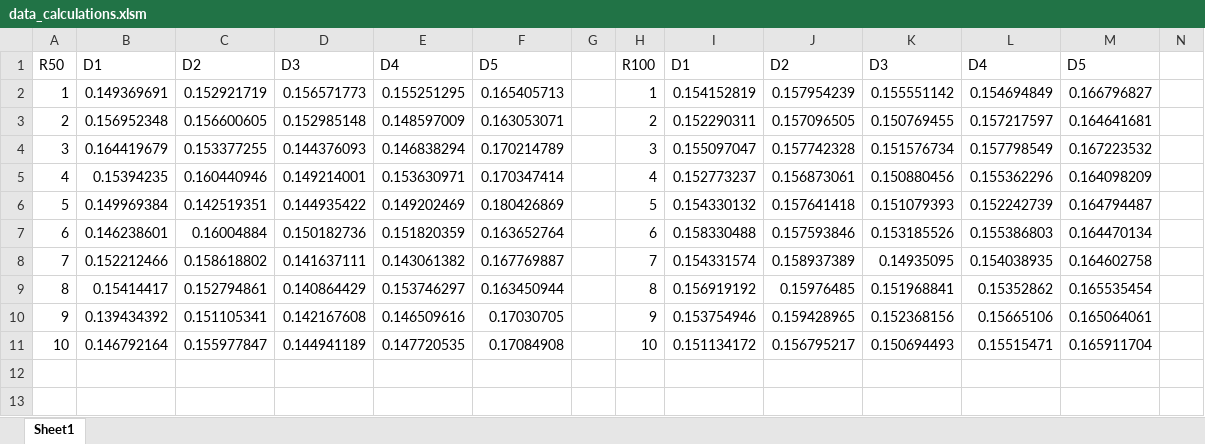
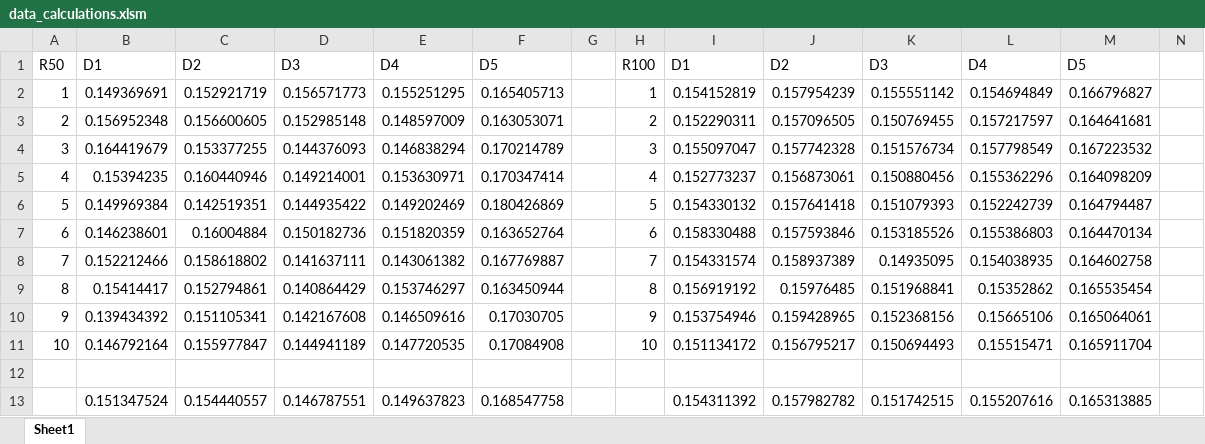
Before and after one commit to Jarrettgohh/excel_data_automation, an Excel workbook: data_calculations.xlsm, sheet Sheet1, drawn as a sheet; only a part is shown; values as stored, in another font and other column widths than the file's, no borders; rows hold the shown columns only; the diff names each change by its address in the sheet, - before the commit and + after, or states it on an @@ line.

```diff
--- a/data_calculations.xlsm (sheet Sheet1)
+++ b/data_calculations.xlsm (sheet Sheet1)
+row 12: (empty)
+row 13:  | 0.151347524 | 0.154440557 | 0.146787551 | 0.149637823 | 0.168547758 |  |  | 0.154311392 | 0.157982782 | 0.151742515 | 0.155207616 | 0.165313885
```
Also changed, not shown: 6 other files.
